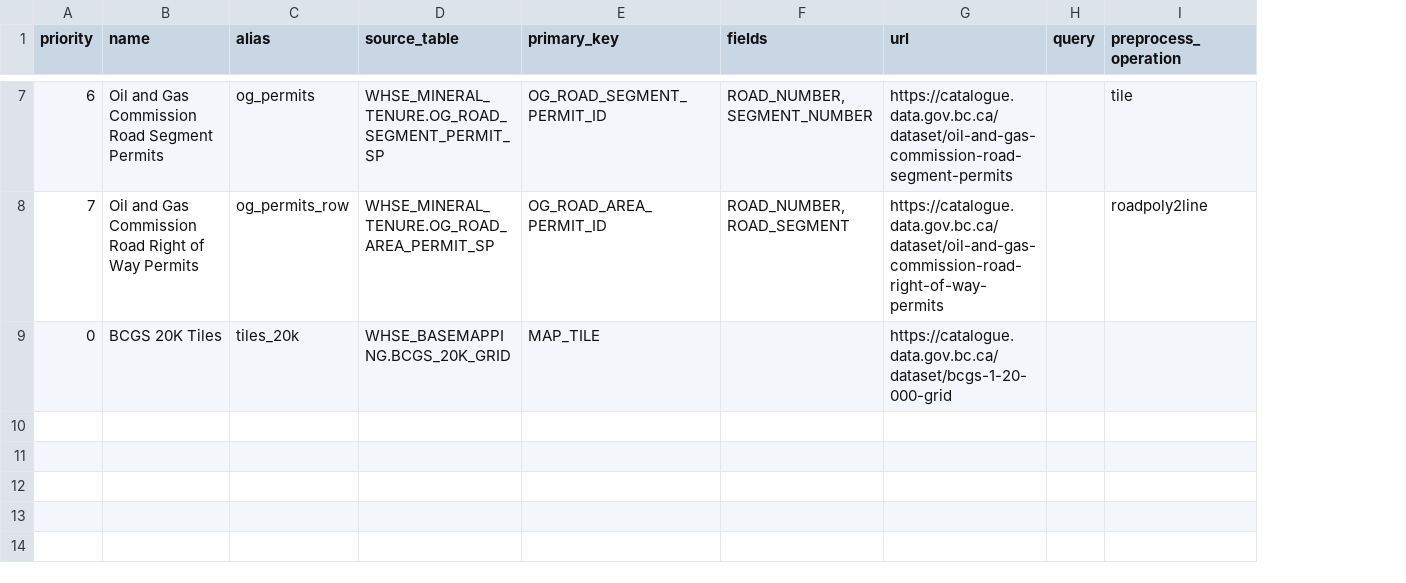
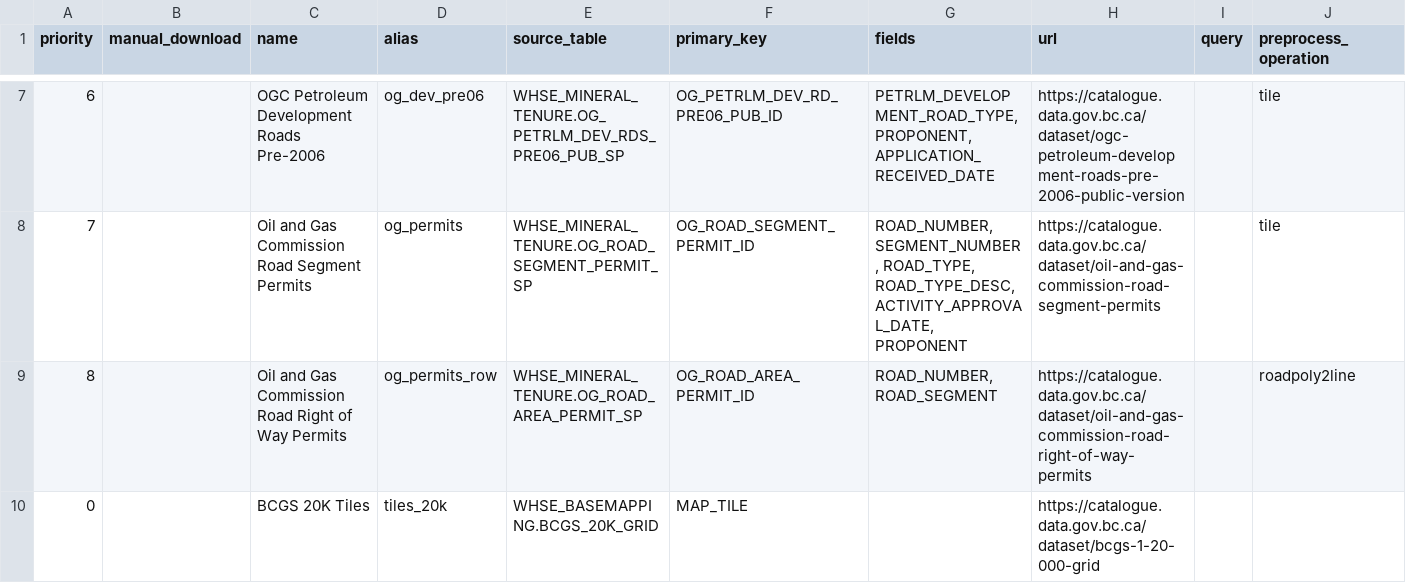
Before and after one commit to smnorris/roadintegrator, a CSV file: sources.csv, drawn as a sheet; only a part is shown, gaps mark what is left out; addresses are those after the commit; the diff covers the shown part only; the diff names each change by its address in the sheet, - before the commit and + after, or states it on an @@ line.

Commit message:
add ABR roads (and therefore re-enable manual downloads flag)

```diff
--- a/sources.csv
+++ b/sources.csv
+column B (manual_download), empty
-C7 (name): Oil and Gas Commission Road Segment Permits
+C7 (name): OGC Petroleum Development Roads Pre-2006
-D7 (alias): og_permits
+D7 (alias): og_dev_pre06
-E7 (source_table): WHSE_MINERAL_TENURE.OG_ROAD_SEGMENT_PERMIT_SP
+E7 (source_table): WHSE_MINERAL_TENURE.OG_PETRLM_DEV_RDS_PRE06_PUB_SP
-F7 (primary_key): OG_ROAD_SEGMENT_PERMIT_ID
+F7 (primary_key): OG_PETRLM_DEV_RD_PRE06_PUB_ID
-G7 (fields): ROAD_NUMBER, SEGMENT_NUMBER
+G7 (fields): PETRLM_DEVELOPMENT_ROAD_TYPE, PROPONENT, APPLICATION_RECEIVED_DATE
-H7 (url): https://catalogue.data.gov.bc.ca/dataset/oil-and-gas-commission-road-segment-permits
+H7 (url): https://catalogue.data.gov.bc.ca/dataset/ogc-petroleum-development-roads-pre-2006-public-version
-C8 (name): …Commission Road Right of Way Permits
+C8 (name): …Commission Road Segment Permits
-D8 (alias): og_permits_row
+D8 (alias): og_permits
-E8 (source_table): WHSE_MINERAL_TENURE.OG_ROAD_AREA_PERMIT_SP
+E8 (source_table): WHSE_MINERAL_TENURE.OG_ROAD_SEGMENT_PERMIT_SP
-F8 (primary_key): OG_ROAD_AREA_PERMIT_ID
+F8 (primary_key): OG_ROAD_SEGMENT_PERMIT_ID
-G8 (fields): ROAD_NUMBER, ROAD_SEGMENT
+G8 (fields): ROAD_NUMBER, SEGMENT_NUMBER, ROAD_TYPE, ROAD_TYPE_DESC, ACTIVITY_APPROVAL_DATE, PROPONENT
-H8 (url): https://catalogue.data.gov.bc.ca/dataset/oil-and-gas-commission-road-right-of-way-permits
+H8 (url): https://catalogue.data.gov.bc.ca/dataset/oil-and-gas-commission-road-segment-permits
-J8 (preprocess_operation): roadpoly2line
+J8 (preprocess_operation): tile
+row 9: 8 |  | Oil and Gas Commission Road Right of Way Permits | og_permits_row | WHSE_MINERAL_TENURE.OG_ROAD_AREA_PERMIT_SP | OG_ROAD_AREA_PERMIT_ID | ROAD_NUMBER, ROAD_SEGMENT | https://catalogue.data.gov.bc.ca/dataset/oil-and-gas-commission-road-right-of-way-permits |  | roadpoly2line
```
Also changed, not shown: 27 edited cells elsewhere in this file, 2 other files.
